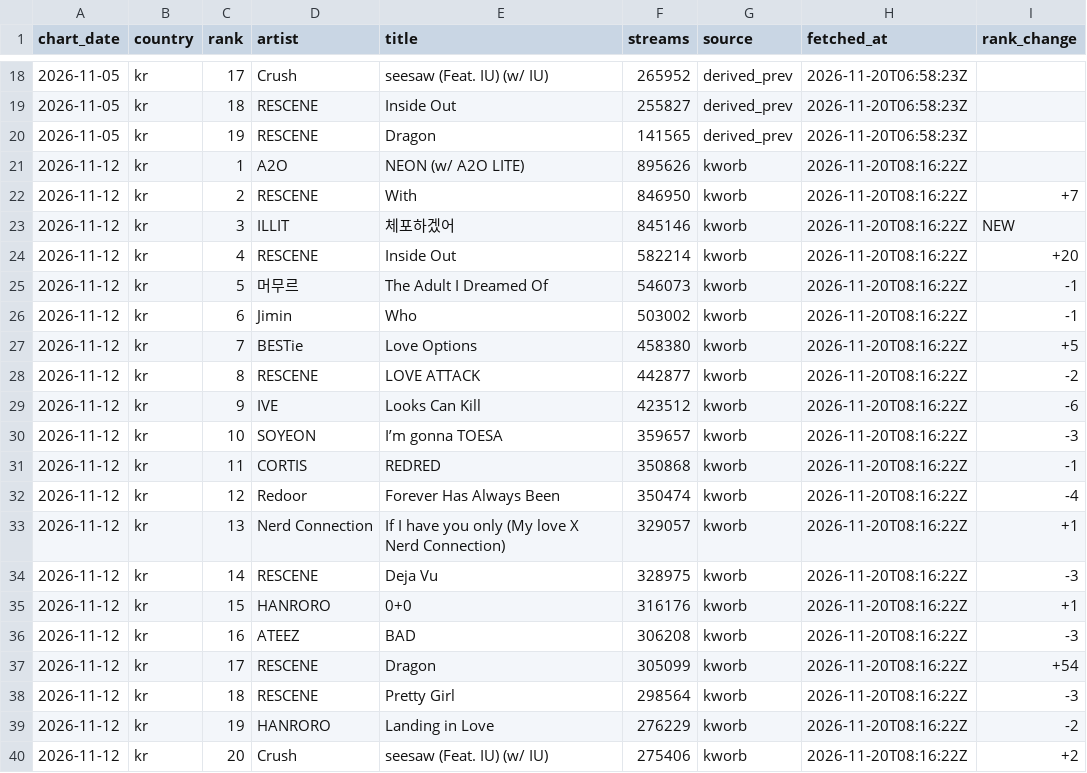
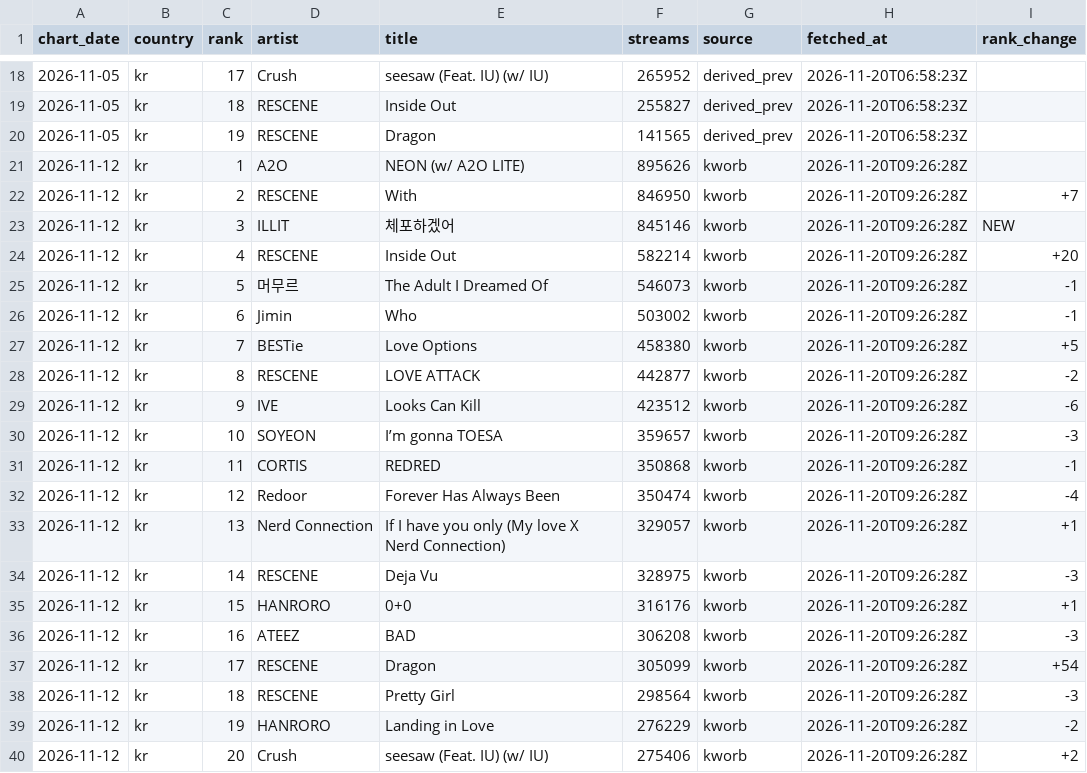
Before and after one commit to howtattoo-hash/Soriplay-chart, a CSV file: data/kr_weekly.csv, drawn as a sheet; only a part is shown, gaps mark what is left out.

Commit message:
chore(state): kr weekly 11.12–11.18 굵은 글씨 버전(tgnDfYm2UE4)로 교체 기록

```diff
--- a/data/kr_weekly.csv
+++ b/data/kr_weekly.csv
@@ -20,21 +20,21 @@ chart_date,country,rank,artist,title,streams,source,fetched_at,rank_change
 2026-11-05,kr,19,RESCENE,Dragon,141565,derived_prev,2026-11-20T06:58:23Z,
-2026-11-12,kr,1,A2O,NEON (w/ A2O LITE),895626,kworb,2026-11-20T08:16:22Z,
-2026-11-12,kr,2,RESCENE,With,846950,kworb,2026-11-20T08:16:22Z,+7
-2026-11-12,kr,3,ILLIT,체포하겠어,845146,kworb,2026-11-20T08:16:22Z,NEW
-2026-11-12,kr,4,RESCENE,Inside Out,582214,kworb,2026-11-20T08:16:22Z,+20
-2026-11-12,kr,5,머무르,The Adult I Dreamed Of,546073,kworb,2026-11-20T08:16:22Z,-1
-2026-11-12,kr,6,Jimin,Who,503002,kworb,2026-11-20T08:16:22Z,-1
-2026-11-12,kr,7,BESTie,Love Options,458380,kworb,2026-11-20T08:16:22Z,+5
-2026-11-12,kr,8,RESCENE,LOVE ATTACK,442877,kworb,2026-11-20T08:16:22Z,-2
-2026-11-12,kr,9,IVE,Looks Can Kill,423512,kworb,2026-11-20T08:16:22Z,-6
-2026-11-12,kr,10,SOYEON,I’m gonna TOESA,359657,kworb,2026-11-20T08:16:22Z,-3
-2026-11-12,kr,11,CORTIS,REDRED,350868,kworb,2026-11-20T08:16:22Z,-1
-2026-11-12,kr,12,Redoor,Forever Has Always Been,350474,kworb,2026-11-20T08:16:22Z,-4
-2026-11-12,kr,13,Nerd Connection,If I have you only (My love X Nerd Connection),329057,kworb,2026-11-20T08:16:22Z,+1
-2026-11-12,kr,14,RESCENE,Deja Vu,328975,kworb,2026-11-20T08:16:22Z,-3
-2026-11-12,kr,15,HANRORO,0+0,316176,kworb,2026-11-20T08:16:22Z,+1
-2026-11-12,kr,16,ATEEZ,BAD,306208,kworb,2026-11-20T08:16:22Z,-3
-2026-11-12,kr,17,RESCENE,Dragon,305099,kworb,2026-11-20T08:16:22Z,+54
-2026-11-12,kr,18,RESCENE,Pretty Girl,298564,kworb,2026-11-20T08:16:22Z,-3
-2026-11-12,kr,19,HANRORO,Landing in Love,276229,kworb,2026-11-20T08:16:22Z,-2
-2026-11-12,kr,20,Crush,seesaw (Feat. IU) (w/ IU),275406,kworb,2026-11-20T08:16:22Z,+2
+2026-11-12,kr,1,A2O,NEON (w/ A2O LITE),895626,kworb,2026-11-20T09:26:28Z,
+2026-11-12,kr,2,RESCENE,With,846950,kworb,2026-11-20T09:26:28Z,+7
+2026-11-12,kr,3,ILLIT,체포하겠어,845146,kworb,2026-11-20T09:26:28Z,NEW
+2026-11-12,kr,4,RESCENE,Inside Out,582214,kworb,2026-11-20T09:26:28Z,+20
+2026-11-12,kr,5,머무르,The Adult I Dreamed Of,546073,kworb,2026-11-20T09:26:28Z,-1
+2026-11-12,kr,6,Jimin,Who,503002,kworb,2026-11-20T09:26:28Z,-1
+2026-11-12,kr,7,BESTie,Love Options,458380,kworb,2026-11-20T09:26:28Z,+5
+2026-11-12,kr,8,RESCENE,LOVE ATTACK,442877,kworb,2026-11-20T09:26:28Z,-2
+2026-11-12,kr,9,IVE,Looks Can Kill,423512,kworb,2026-11-20T09:26:28Z,-6
+2026-11-12,kr,10,SOYEON,I’m gonna TOESA,359657,kworb,2026-11-20T09:26:28Z,-3
+2026-11-12,kr,11,CORTIS,REDRED,350868,kworb,2026-11-20T09:26:28Z,-1
+2026-11-12,kr,12,Redoor,Forever Has Always Been,350474,kworb,2026-11-20T09:26:28Z,-4
+2026-11-12,kr,13,Nerd Connection,If I have you only (My love X Nerd Connection),329057,kworb,2026-11-20T09:26:28Z,+1
+2026-11-12,kr,14,RESCENE,Deja Vu,328975,kworb,2026-11-20T09:26:28Z,-3
+2026-11-12,kr,15,HANRORO,0+0,316176,kworb,2026-11-20T09:26:28Z,+1
+2026-11-12,kr,16,ATEEZ,BAD,306208,kworb,2026-11-20T09:26:28Z,-3
+2026-11-12,kr,17,RESCENE,Dragon,305099,kworb,2026-11-20T09:26:28Z,+54
+2026-11-12,kr,18,RESCENE,Pretty Girl,298564,kworb,2026-11-20T09:26:28Z,-3
+2026-11-12,kr,19,HANRORO,Landing in Love,276229,kworb,2026-11-20T09:26:28Z,-2
+2026-11-12,kr,20,Crush,seesaw (Feat. IU) (w/ IU),275406,kworb,2026-11-20T09:26:28Z,+2
```
Also changed, not shown: 1 other file.
